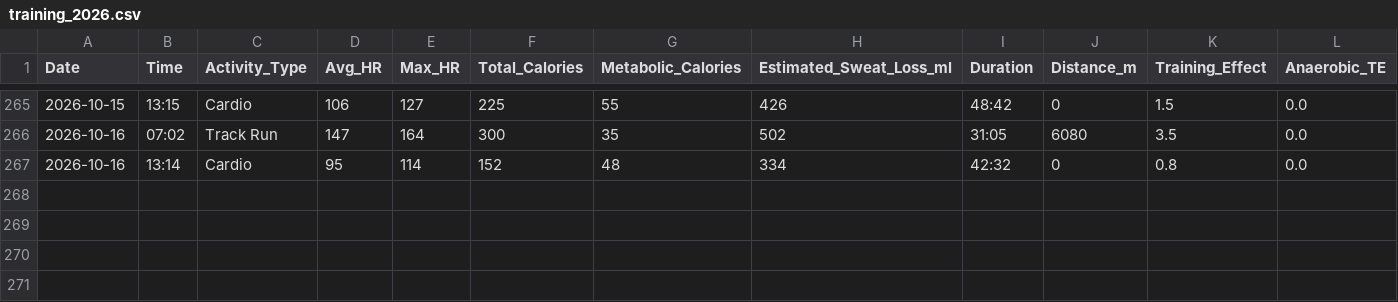
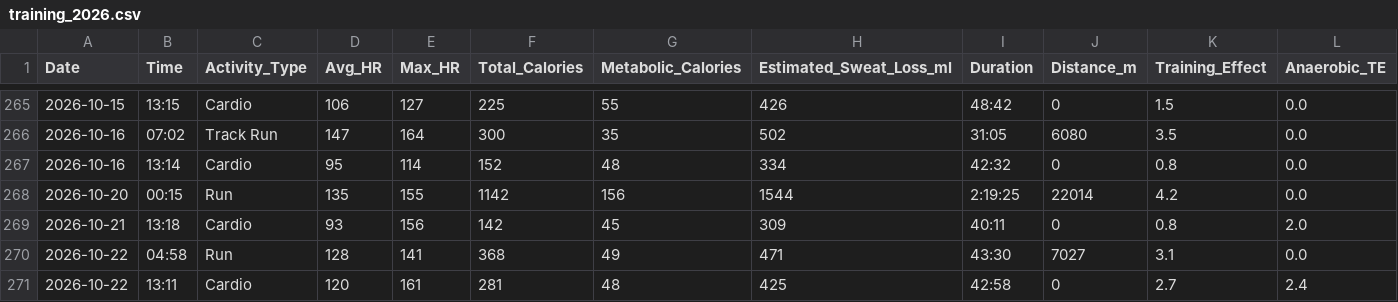
Before and after one commit to kaevinlaw/health_track, a CSV file: training_2026.csv, drawn as a sheet; only a part is shown, gaps mark what is left out; rows hold the shown columns only; the diff names each change by its address in the sheet, - before the commit and + after, or states it on an @@ line.

```diff
--- a/training_2026.csv
+++ b/training_2026.csv
+row 268: 2026-10-20 | 00:15 | Run | 135 | 155 | 1142 | 156 | 1544 | 2:19:25 | 22014 | 4.2 | 0.0
+row 269: 2026-10-21 | 13:18 | Cardio | 93 | 156 | 142 | 45 | 309 | 40:11 | 0 | 0.8 | 2.0
+row 270: 2026-10-22 | 04:58 | Run | 128 | 141 | 368 | 49 | 471 | 43:30 | 7027 | 3.1 | 0.0
+row 271: 2026-10-22 | 13:11 | Cardio | 120 | 161 | 281 | 48 | 425 | 42:58 | 0 | 2.7 | 2.4
```
Also changed, not shown: blood_pressure_2026.csv, weight_2026.csv, 1 other file.
